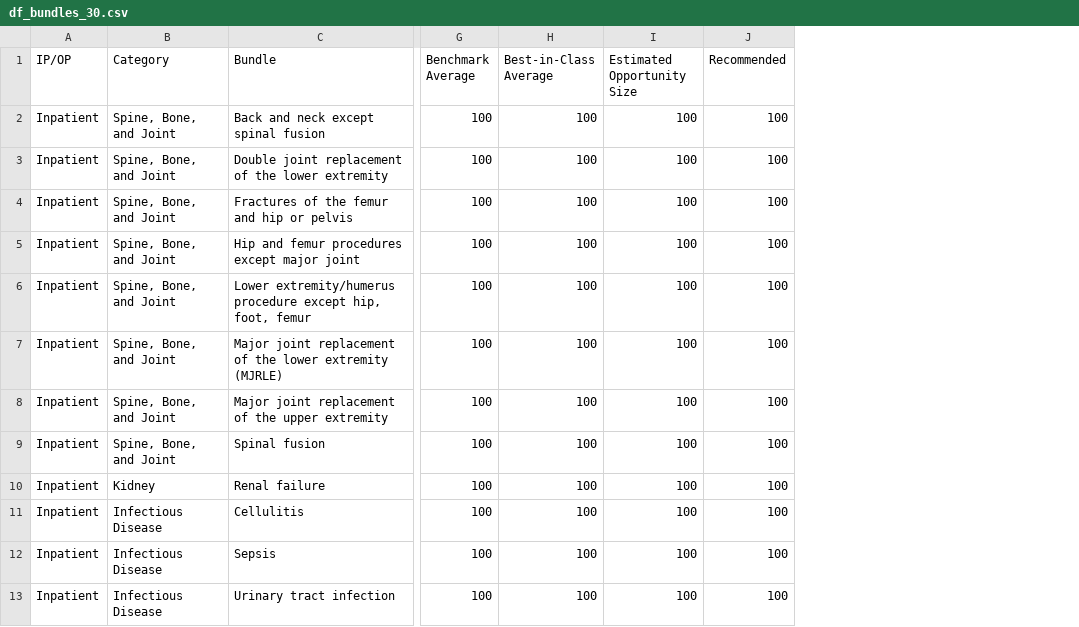
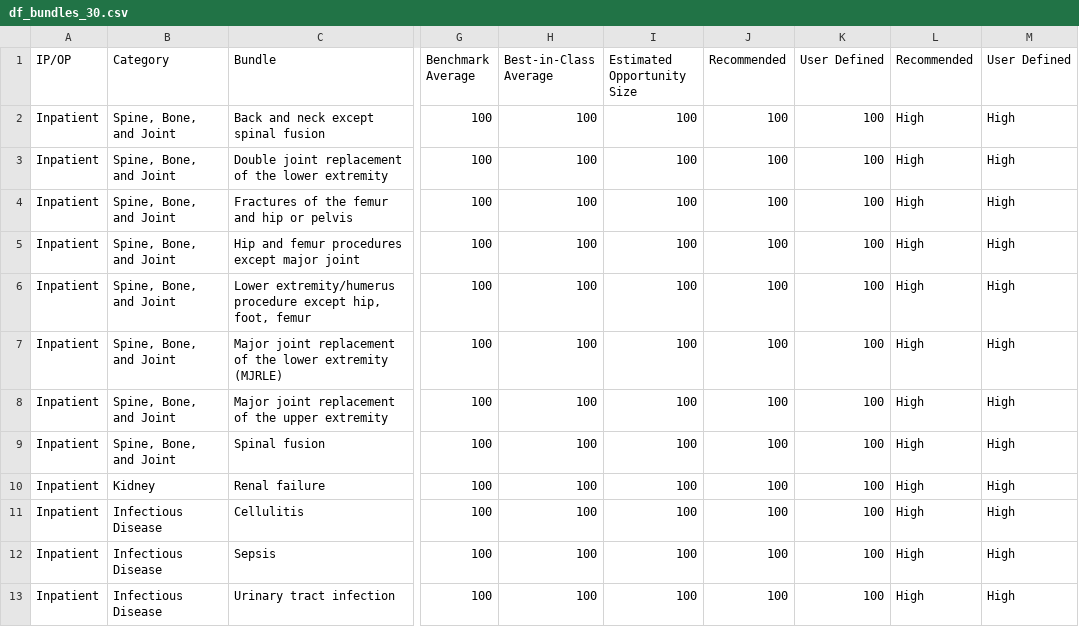
Before and after one commit to OHL-tmp/VBP-report-payer-demo, a CSV file: data/df_bundles_30.csv, drawn as a sheet; only a part is shown, gaps mark what is left out; the diff names each change by its address in the sheet, - before the commit and + after, or states it on an @@ line.

Commit message:
update bundle

```diff
--- a/data/df_bundles_30.csv
+++ b/data/df_bundles_30.csv
+column K (User Defined), rows 2-13: all 100
+column L (Recommended), rows 2-13: all High
+column M (User Defined), rows 2-13: all High
```
Also changed, not shown: data/df_bundles_60.csv, data/df_bundles_90.csv, 1 other file.
